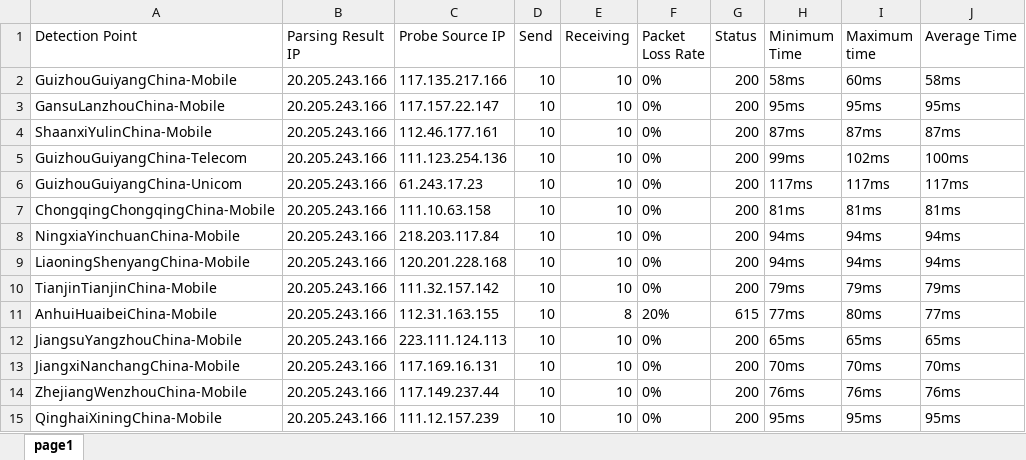
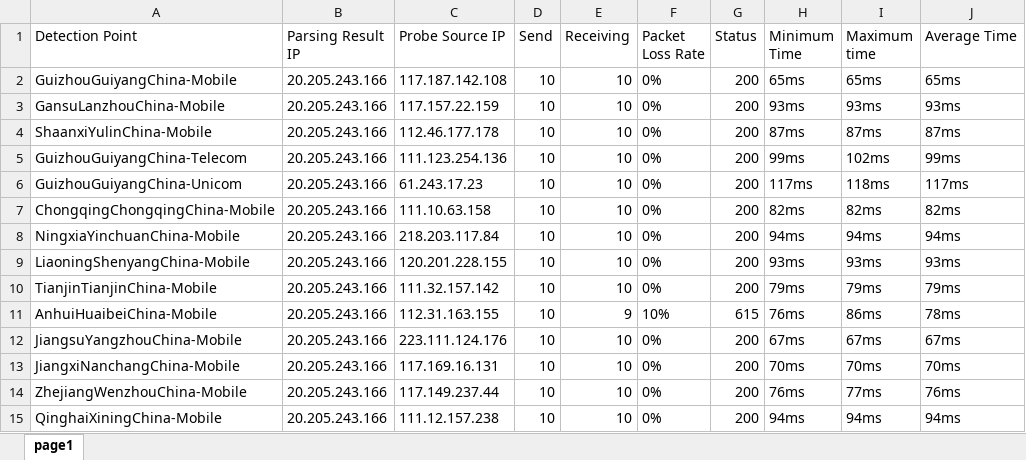
Before and after one commit to h1023605191/aliyun-boce-export, an Excel workbook: downloads/github.com-ping-result.xlsx, sheet page1, drawn as a sheet; only a part is shown; values as stored, in another font and other column widths than the file's, no borders; the diff covers the shown part only; the diff names each change by its address in the sheet, - before the commit and + after, or states it on an @@ line.

Commit message:
Add downloaded file

```diff
--- a/downloads/github.com-ping-result.xlsx (sheet page1)
+++ b/downloads/github.com-ping-result.xlsx (sheet page1)
-C2 (Probe Source IP): 117.135.217.166
+C2 (Probe Source IP): 117.187.142.108
-H2 (Minimum Time): 58ms
+H2 (Minimum Time): 65ms
-I2 (Maximum time): 60ms
+I2 (Maximum time): 65ms
-J2 (Average Time): 58ms
+J2 (Average Time): 65ms
-C3 (Probe Source IP): 117.157.22.147
+C3 (Probe Source IP): 117.157.22.159
-H3 (Minimum Time): 95ms
+H3 (Minimum Time): 93ms
-I3 (Maximum time): 95ms
+I3 (Maximum time): 93ms
-J3 (Average Time): 95ms
+J3 (Average Time): 93ms
-C4 (Probe Source IP): 112.46.177.161
+C4 (Probe Source IP): 112.46.177.178
-J5 (Average Time): 100ms
+J5 (Average Time): 99ms
-I6 (Maximum time): 117ms
+I6 (Maximum time): 118ms
-H7 (Minimum Time): 81ms
+H7 (Minimum Time): 82ms
-I7 (Maximum time): 81ms
+I7 (Maximum time): 82ms
-J7 (Average Time): 81ms
+J7 (Average Time): 82ms
-C9 (Probe Source IP): 120.201.228.168
+C9 (Probe Source IP): 120.201.228.155
-H9 (Minimum Time): 94ms
+H9 (Minimum Time): 93ms
-I9 (Maximum time): 94ms
+I9 (Maximum time): 93ms
-J9 (Average Time): 94ms
+J9 (Average Time): 93ms
-E11 (Receiving): 8
+E11 (Receiving): 9
-F11 (Packet Loss Rate): 20%
+F11 (Packet Loss Rate): 10%
-H11 (Minimum Time): 77ms
+H11 (Minimum Time): 76ms
-I11 (Maximum time): 80ms
+I11 (Maximum time): 86ms
-J11 (Average Time): 77ms
+J11 (Average Time): 78ms
-C12 (Probe Source IP): 223.111.124.113
+C12 (Probe Source IP): 223.111.124.176
-H12 (Minimum Time): 65ms
+H12 (Minimum Time): 67ms
-I12 (Maximum time): 65ms
+I12 (Maximum time): 67ms
-J12 (Average Time): 65ms
+J12 (Average Time): 67ms
-I14 (Maximum time): 76ms
+I14 (Maximum time): 77ms
-C15 (Probe Source IP): 111.12.157.239
+C15 (Probe Source IP): 111.12.157.238
-H15 (Minimum Time): 95ms
+H15 (Minimum Time): 94ms
-I15 (Maximum time): 95ms
+I15 (Maximum time): 94ms
-J15 (Average Time): 95ms
+J15 (Average Time): 94ms
```
Also changed, not shown: 515 edited cells elsewhere in this sheet.
